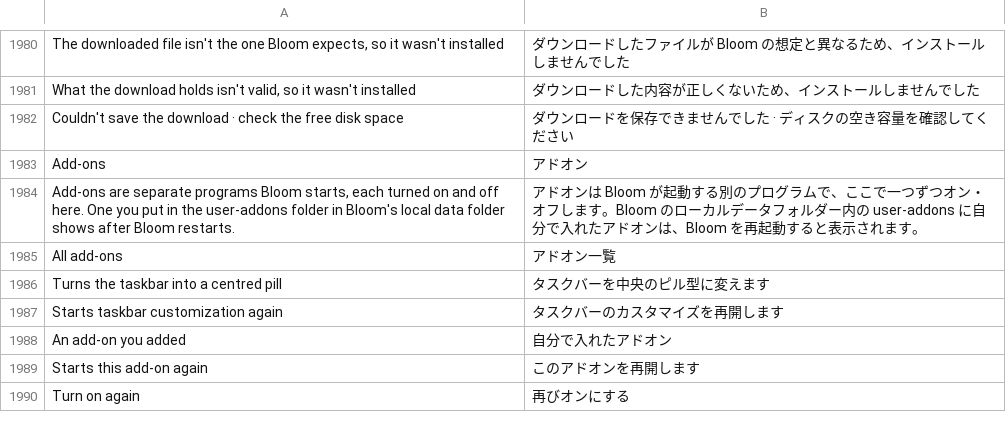
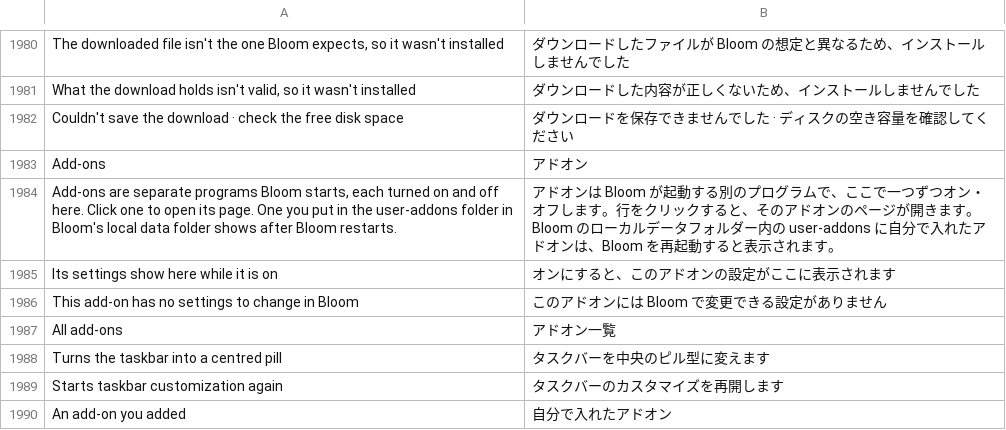
Before and after one commit to hyeon1035298/Bloom, a TSV file: src/Bloom/Assets/Lang/ja.tsv, drawn as a sheet; only a part is shown, gaps mark what is left out; the shorter side is filled out with more unchanged rows; removed rows and columns are numbered as before the commit, all else as after; the diff names each change by its address in the sheet, - before the commit and + after, or states it on an @@ line.

```diff
--- a/src/Bloom/Assets/Lang/ja.tsv
+++ b/src/Bloom/Assets/Lang/ja.tsv
-row 1984: Add-ons are separate programs Bloom starts, each turned on and off here. One you put in the user-addons folder in Bloom's local data folder shows after Bloom restarts. | アドオンは Bloom が起動する別のプログラムで、ここで一つずつオン・オフします。Bloom のローカルデータフォルダー内の user-addons に自分で入れたアドオンは、Bloom を再起動すると表示されます。
+row 1984: Add-ons are separate programs Bloom starts, each turned on and off here. Click one to open its page. One you put in the user-addons folder in Bloom's local data folder shows after Bloom restarts. | アドオンは Bloom が起動する別のプログラムで、ここで一つずつオン・オフします。行をクリックすると、そのアドオンのページが開きます。Bloom のローカルデータフォルダー内の user-addons に自分で入れたアドオンは、Bloom を再起動すると表示されます。
+row 1985: Its settings show here while it is on | オンにすると、このアドオンの設定がここに表示されます
+row 1986: This add-on has no settings to change in Bloom | このアドオンには Bloom で変更できる設定がありません
```
Also changed, not shown: src/Bloom/Assets/Lang/zh.tsv, 6 other files.
